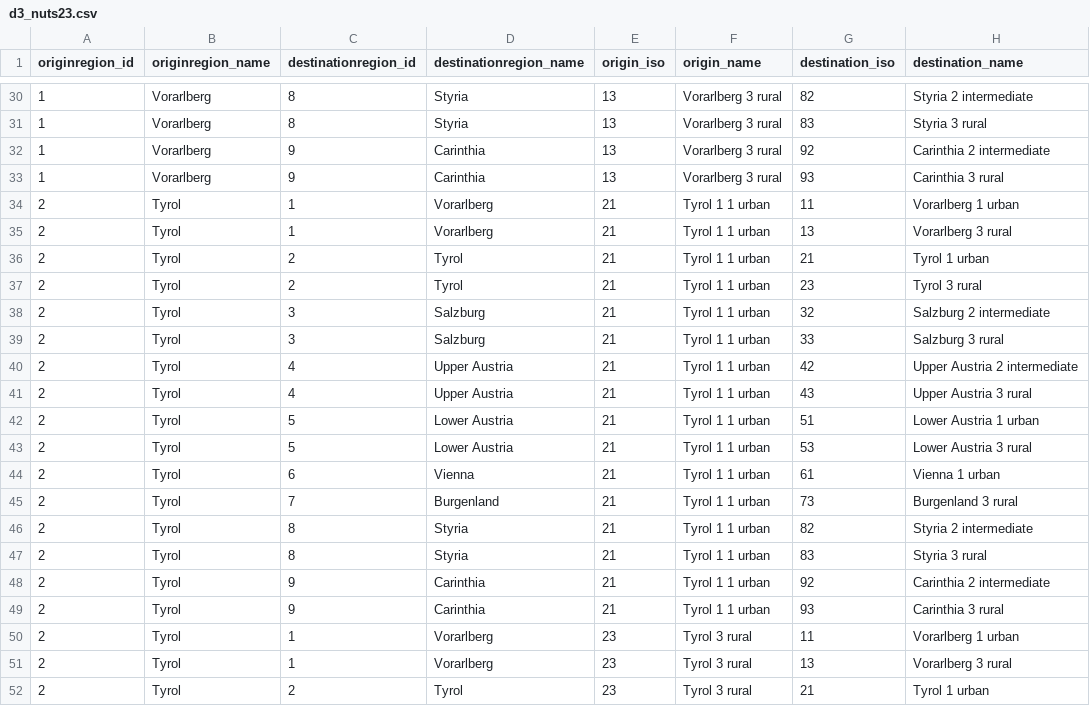
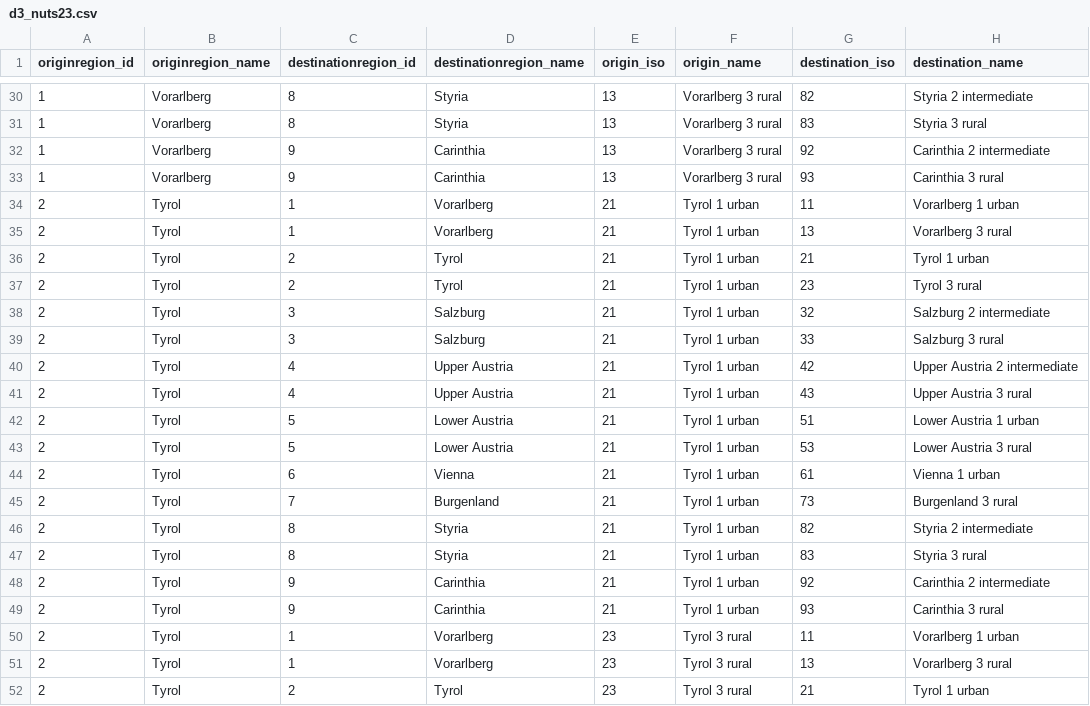
Before and after one commit to NikolaSander/migration-austria-nuts, a CSV file: d3_nuts23.csv, drawn as a sheet; only a part is shown, gaps mark what is left out; the diff covers the shown part only; the diff names each change by its address in the sheet, - before the commit and + after, or states it on an @@ line.

```diff
--- a/d3_nuts23.csv
+++ b/d3_nuts23.csv
-F34:F49 (origin_name): Tyrol 1 1 urban
+F34:F49 (origin_name): Tyrol 1 urban
```
Also changed, not shown: 112 edited cells elsewhere in this file, 1 other file.
